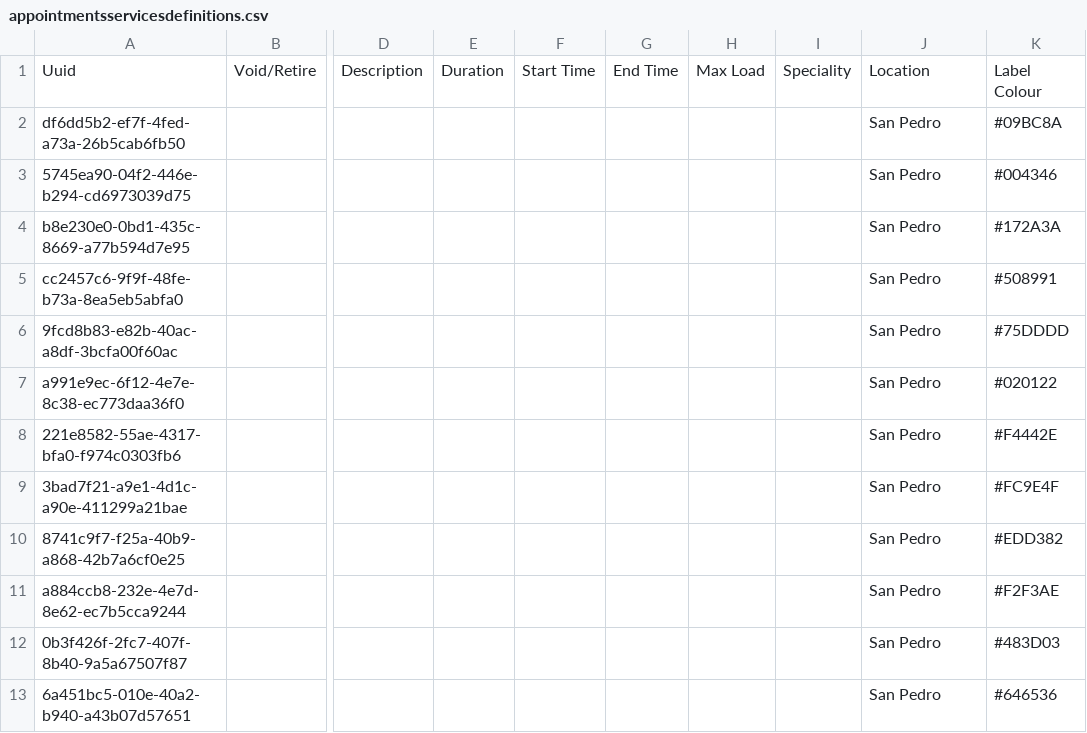
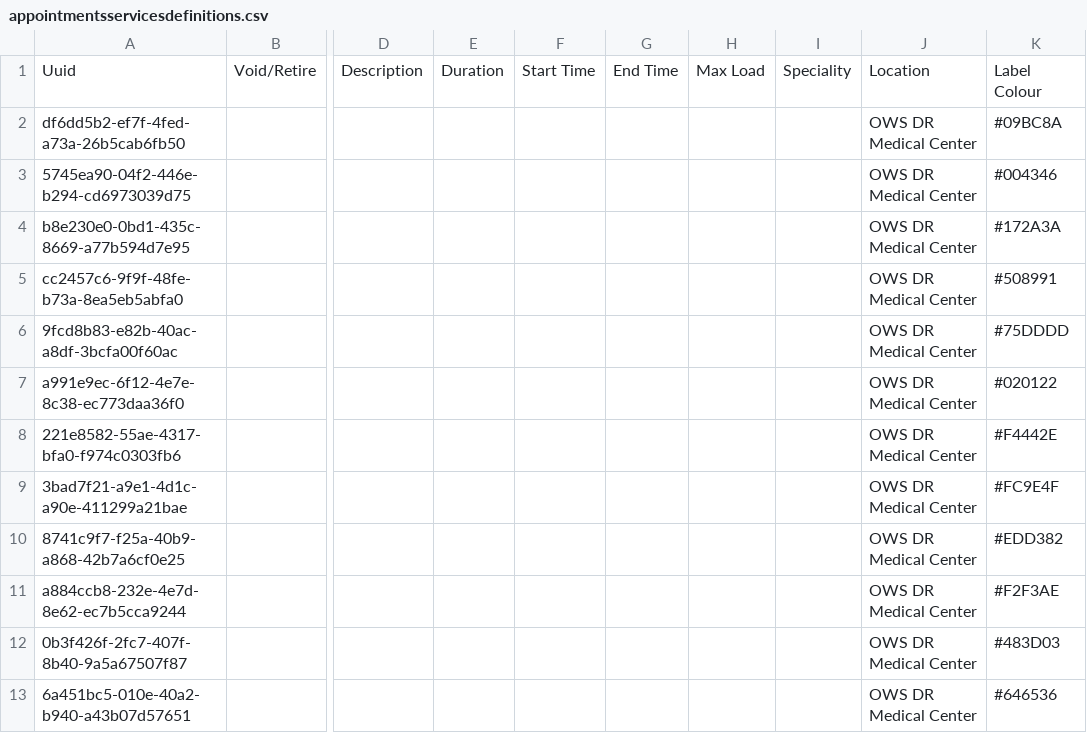
Before and after one commit to globalhealthcoalition/openmrs-config-ghc, a CSV file: configuration/appointmentservicedefinitions/appointmentsservicesdefinitions.csv, drawn as a sheet; only a part is shown, gaps mark what is left out; the diff names each change by its address in the sheet, - before the commit and + after, or states it on an @@ line.

Commit message:
GHC-82: Change location name from 'San Pedro' to 'OWS DR Medical Center' (#41)

```diff
--- a/configuration/appointmentservicedefinitions/appointmentsservicesdefinitions.csv
+++ b/configuration/appointmentservicedefinitions/appointmentsservicesdefinitions.csv
-J2:J13: San Pedro
+J2:J13: OWS DR Medical Center
```
Also changed, not shown: configuration/locations/locations.csv.
